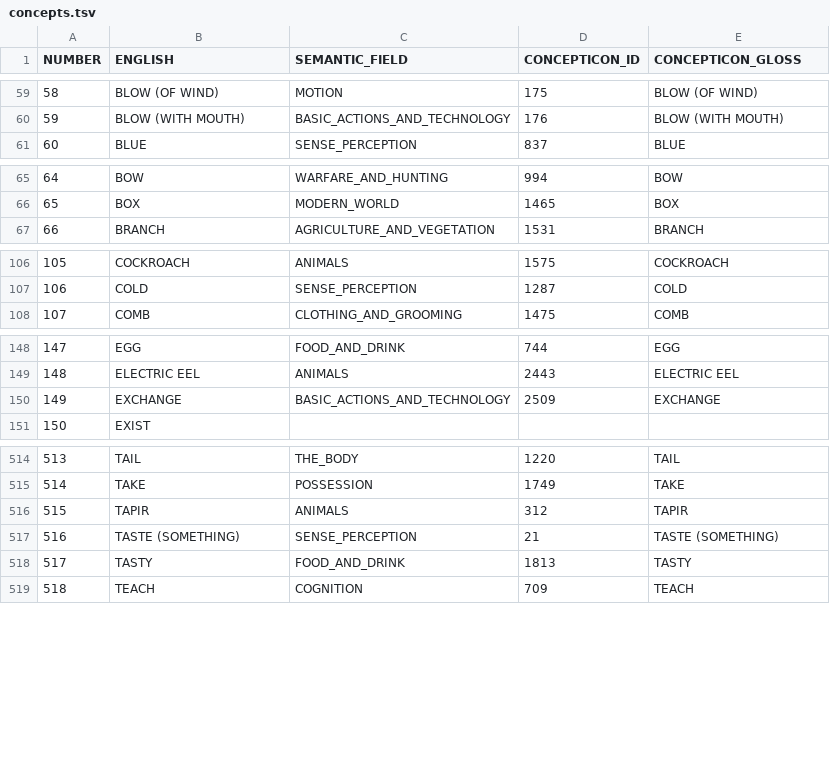
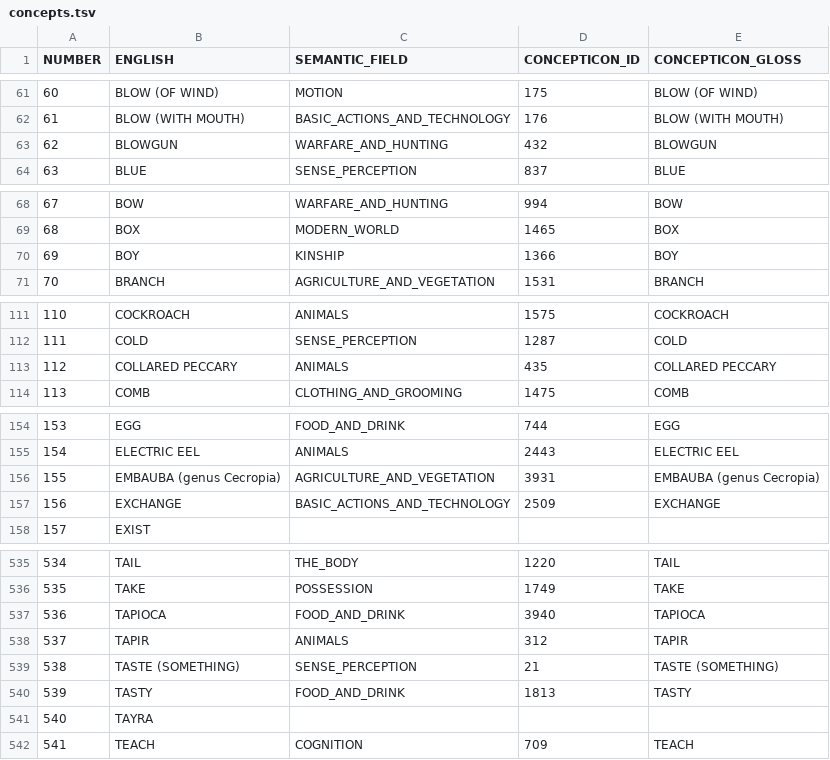
Before and after one commit to tupian-language-resources/kahd, a TSV file: etc/concepts.tsv, drawn as a sheet; only a part is shown, gaps mark what is left out; the diff covers the shown part only; the diff names each change by its address in the sheet, - before the commit and + after, or states it on an @@ line.

```diff
--- a/etc/concepts.tsv
+++ b/etc/concepts.tsv
@@ column A (NUMBER) renumbered from row 7 down @@
+row 63: 62 | BLOWGUN | WARFARE_AND_HUNTING | 432 | BLOWGUN
+row 70: 69 | BOY | KINSHIP | 1366 | BOY
+row 113: 112 | COLLARED PECCARY | ANIMALS | 435 | COLLARED PECCARY
+row 156: 155 | EMBAUBA (genus Cecropia) | AGRICULTURE_AND_VEGETATION | 3931 | EMBAUBA (genus Cecropia)
+row 537: 536 | TAPIOCA | FOOD_AND_DRINK | 3940 | TAPIOCA
+row 541: 540 | TAYRA
```
Also changed, not shown: 18 added rows and 1 removed row elsewhere in this file, 1 other file.
